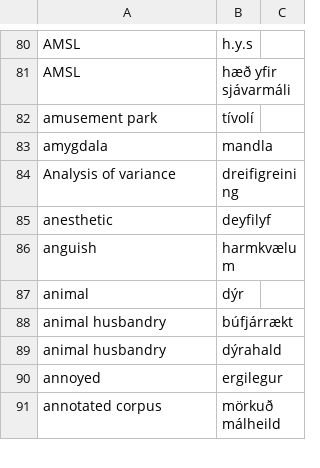
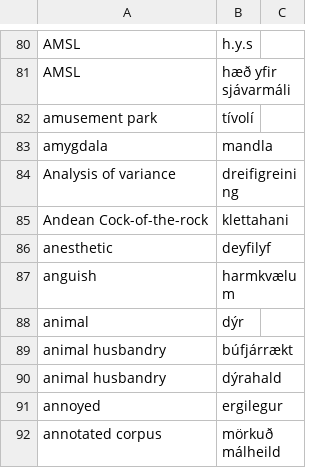
Before and after one commit to judyfong/dictionary, a CSV file: general.csv, drawn as a sheet; only a part is shown, gaps mark what is left out.

Commit message:
Update general.csv

```diff
--- a/general.csv
+++ b/general.csv
@@ -84,2 +84,3 @@ amygdala,mandla
 Analysis of variance,dreifigreining
+Andean Cock-of-the-rock,klettahani
 anesthetic,deyfilyf
```
